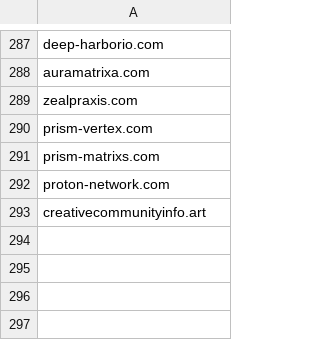
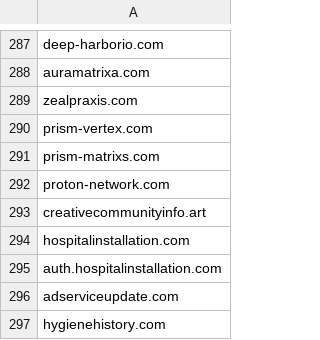
Before and after one commit to TimononBlueMoon/IOC-s, a CSV file: MaliciousDomains.csv, drawn as a sheet; only a part is shown, gaps mark what is left out.

Commit message:
Update MaliciousDomains.csv

```diff
--- a/MaliciousDomains.csv
+++ b/MaliciousDomains.csv
@@ -293 +293,5 @@ proton-network.com
 creativecommunityinfo.art
+hospitalinstallation.com
+auth.hospitalinstallation.com
+adserviceupdate.com
+hygienehistory.com
```
